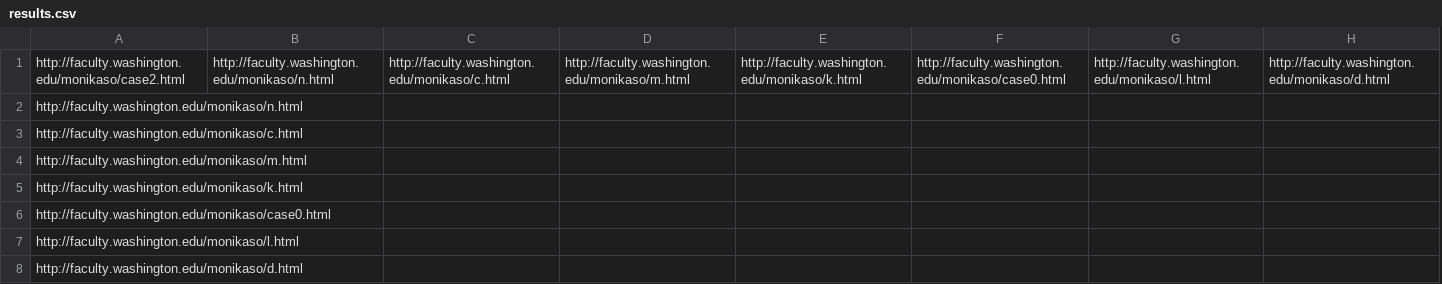
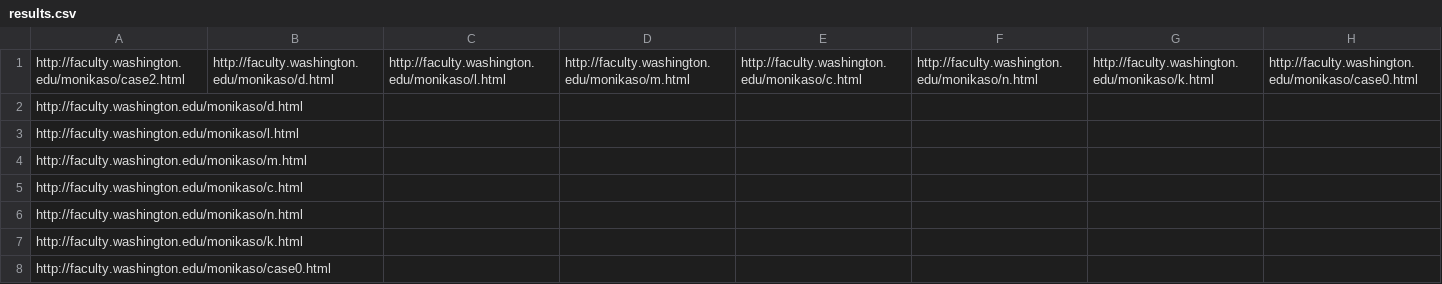
Before and after one commit to ianjury/python-web-crawler, a CSV file: results.csv, drawn as a sheet; removed rows and columns are numbered as before the commit, all else as after; the diff names each change by its address in the sheet, - before the commit and + after, or states it on an @@ line.

```diff
--- a/results.csv
+++ b/results.csv
+column E, row 1: http://faculty.washington.edu/monikaso/c.html
+column F, row 1: http://faculty.washington.edu/monikaso/n.html
-column G, row 1: http://faculty.washington.edu/monikaso/l.html
-column H, row 1: http://faculty.washington.edu/monikaso/d.html
-B1: http://faculty.washington.edu/monikaso/n.html
+B1: http://faculty.washington.edu/monikaso/d.html
-C1: http://faculty.washington.edu/monikaso/c.html
+C1: http://faculty.washington.edu/monikaso/l.html
@@ row 8 moved to row 2: http://faculty.washington.edu/monikaso/d… @@
@@ row 7 moved to row 3: http://faculty.washington.edu/monikaso/l… @@
@@ row 3 moved to row 5: http://faculty.washington.edu/monikaso/c… @@
```
Also changed, not shown: 1 other file.
